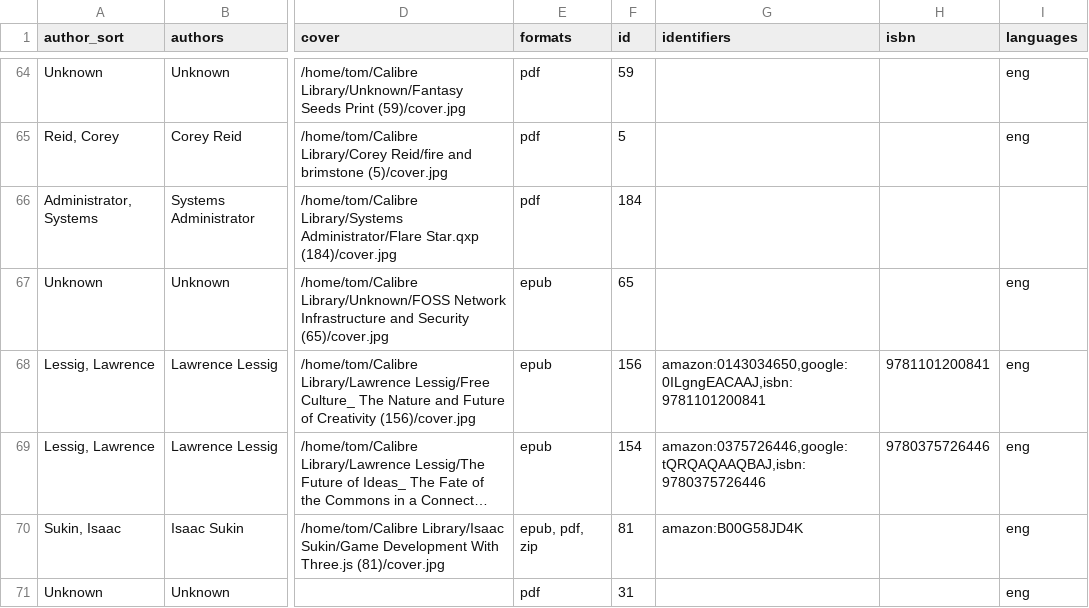
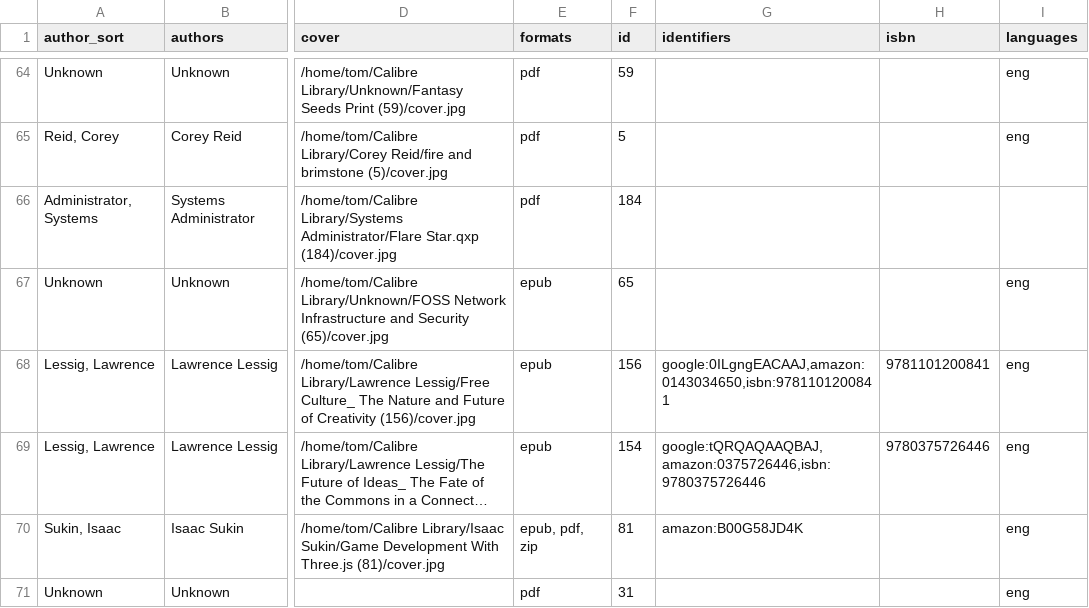
Before and after one commit to tomasparks/website, a CSV file: _data/ebooks.csv, drawn as a sheet; only a part is shown, gaps mark what is left out; long unchanged cells end in …; the diff covers the shown part only; the diff names each change by its address in the sheet, - before the commit and + after, or states it on an @@ line.

```diff
--- a/_data/ebooks.csv
+++ b/_data/ebooks.csv
-G68 (identifiers): amazon:0143034650,google:0ILgngEACAAJ,isbn:9781101200841
+G68 (identifiers): google:0ILgngEACAAJ,amazon:0143034650,isbn:9781101200841
-G69 (identifiers): amazon:0375726446,google:tQRQAQAAQBAJ,isbn:9780375726446
+G69 (identifiers): google:tQRQAQAAQBAJ,amazon:0375726446,isbn:9780375726446
```
Also changed, not shown: 12 edited cells elsewhere in this file, 1 other file.
